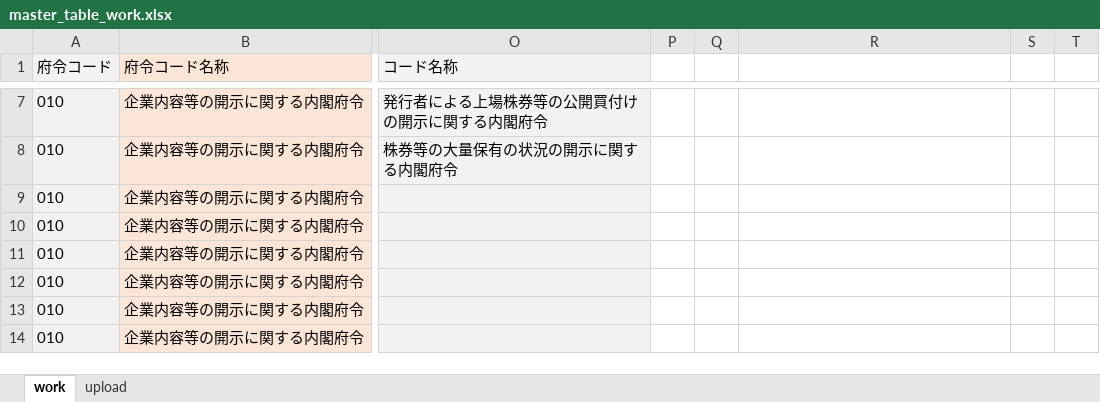
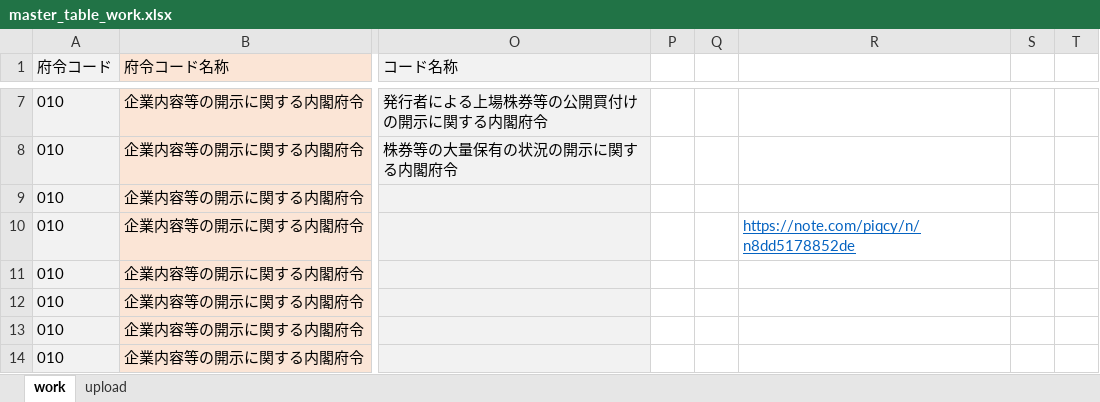
Before and after one commit to yotapoon/EDINET, an Excel workbook: sql/master_table_work.xlsx, sheet work, drawn as a sheet; only a part is shown, gaps mark what is left out; values as stored, in another font and other column widths than the file's, no borders; the diff names each change by its address in the sheet, - before the commit and + after, or states it on an @@ line.

```diff
--- a/sql/master_table_work.xlsx (sheet work)
+++ b/sql/master_table_work.xlsx (sheet work)
-R10: (empty)
+R10: https://note.com/piqcy/n/n8dd5178852de
```
Also changed, not shown: 5 other files.
